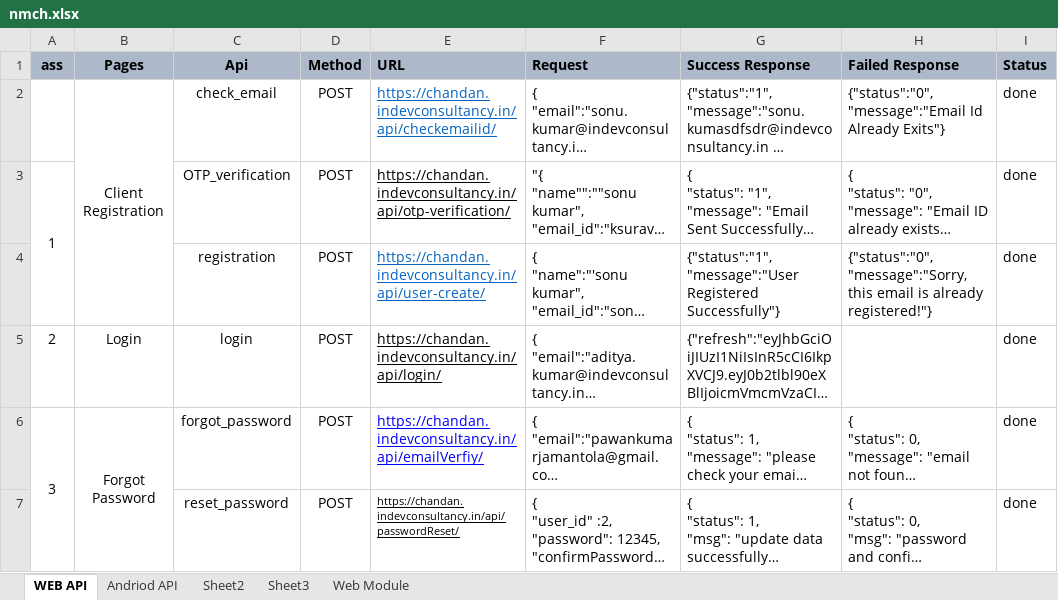
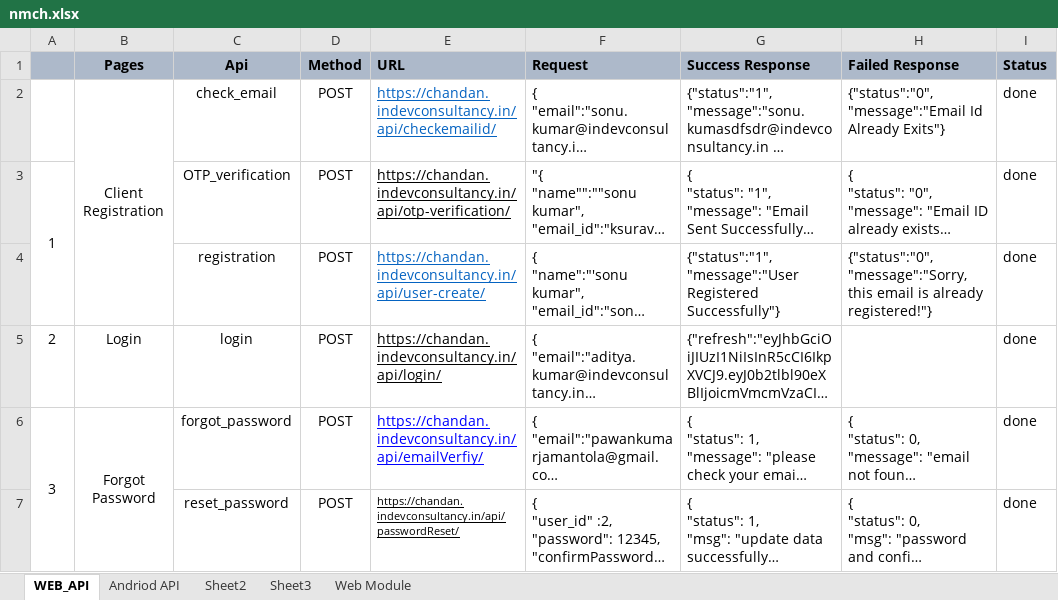
Before and after one commit to rishabrajverma44/HFS, an Excel workbook: public/nmch.xlsx, sheet WEB_API, drawn as a sheet; only a part is shown; long unchanged cells end in …; values as stored, in another font and other column widths than the file's, no borders; charts and pictures not drawn; the diff names each change by its address in the sheet, - before the commit and + after, or states it on an @@ line.

```diff
--- a/public/nmch.xlsx (sheet WEB_API)
+++ b/public/nmch.xlsx (sheet WEB_API)
-sheet tab: WEB API
+sheet tab: WEB_API
-A1: ass
+A1: (empty)
```
Also changed, not shown: charts or pictures, 3 other files.
